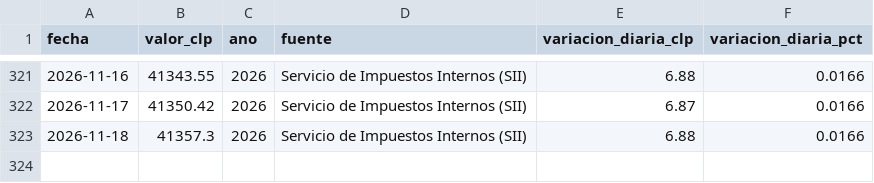
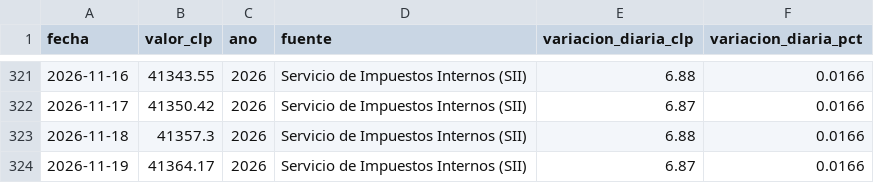
Before and after one commit to jpqb/datos_economicos_chile, a CSV file: data/uf_serie_2026.csv, drawn as a sheet; only a part is shown, gaps mark what is left out.

```diff
--- a/data/uf_serie_2026.csv
+++ b/data/uf_serie_2026.csv
@@ -323 +323,2 @@ fecha,valor_clp,ano,fuente,variacion_diaria_clp,variacion_diaria_pct
 2026-11-18,41357.3,2026,Servicio de Impuestos Internos (SII),6.88,0.0166
+2026-11-19,41364.17,2026,Servicio de Impuestos Internos (SII),6.87,0.0166
```
Also changed, not shown: data/uf_ultimo_ano.csv, 5 other files.
